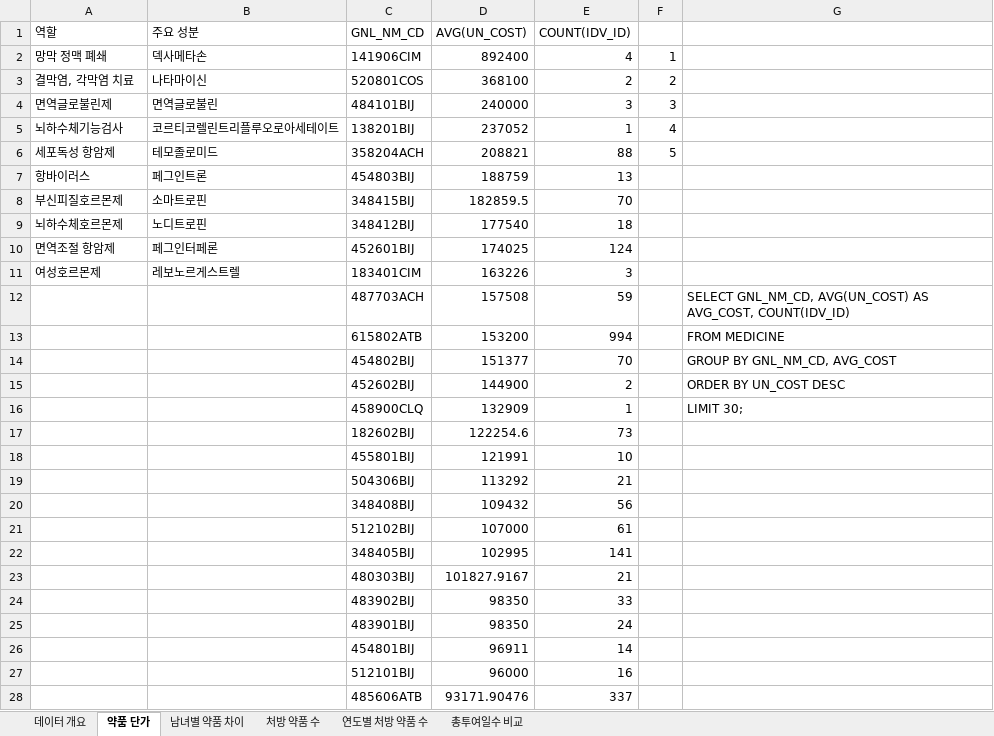
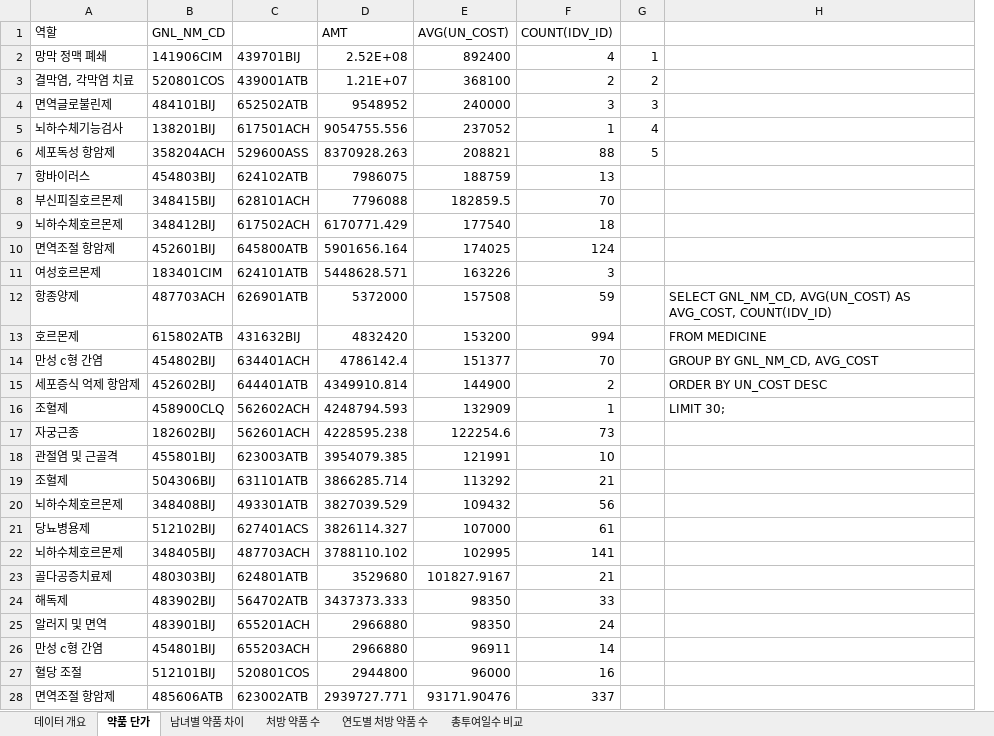
Before and after one commit to psm9619/SQL, an Excel workbook: Linux_Hadoop/Hadoop/project/의약품처방정보 통계.xlsx, sheet 약품 단가, drawn as a sheet; only a part is shown; values as stored, in another font and other column widths than the file's, no borders; charts and pictures not drawn; removed rows and columns are numbered as before the commit, all else as after; the diff covers the shown part only; the diff names each change by its address in the sheet, - before the commit and + after, or states it on an @@ line.

```diff
--- a/Linux_Hadoop/Hadoop/project/의약품처방정보 통계.xlsx (sheet 약품 단가)
+++ b/Linux_Hadoop/Hadoop/project/의약품처방정보 통계.xlsx (sheet 약품 단가)
-column B (주요 성분), rows 2-11: 덱사메타손 | 나타마이신 | 면역글로불린 | 코르티코렐린트리플루오로아세테이트 | 테모졸로미드 | 페그인트론 | 소마트로핀 | 노디트로핀 | 페그인터페론 | 레보노르게스트렐
+column C, rows 2-28: 439701BIJ | 439001ATB | 652502ATB | 617501ACH | 529600ASS | 624102ATB | 628101ACH | 617502ACH | 645800ATB | 624101ATB | 626901ATB | 431632BIJ | 634401ACH | 644401ATB | 562602ACH | 562601ACH | 623003ATB | 631101ATB | 493301ATB | 627401ACS | 487703ACH | 624801ATB | 564702ATB | 655201ACH | 655203ACH | 520801COS | 623002ATB
+column D (AMT), rows 2-28: 2.52E+08 | 1.21E+07 | 9548952 | 9054755.556 | 8370928.263 | 7986075 | 7796088 | 6170771.429 | 5901656.164 | 5448628.571 | 5372000 | 4832420 | 4786142.4 | 4349910.814 | 4248794.593 | 4228595.238 | 3954079.385 | 3866285.714 | 3827039.529 | 3826114.327 | 3788110.102 | 3529680 | 3437373.333 | 2966880 | 2966880 | 2944800 | 2939727.771
-A12 (역할): (empty)
+A12 (역할): 항종양제
-A13 (역할): (empty)
+A13 (역할): 호르몬제
-A14 (역할): (empty)
+A14 (역할): 만성 c형 간염
-A15 (역할): (empty)
+A15 (역할): 세포증식 억제 항암제
-A16 (역할): (empty)
+A16 (역할): 조혈제
-A17 (역할): (empty)
+A17 (역할): 자궁근종
-A18 (역할): (empty)
+A18 (역할): 관절염 및 근골격
-A19 (역할): (empty)
+A19 (역할): 조혈제
-A20 (역할): (empty)
+A20 (역할): 뇌하수체호르몬제
-A21 (역할): (empty)
+A21 (역할): 당뇨병용제
-A22 (역할): (empty)
+A22 (역할): 뇌하수체호르몬제
-A23 (역할): (empty)
+A23 (역할): 골다공증치료제
-A24 (역할): (empty)
+A24 (역할): 해독제
-A25 (역할): (empty)
+A25 (역할): 알러지 및 면역
-A26 (역할): (empty)
+A26 (역할): 만성 c형 간염
-A27 (역할): (empty)
+A27 (역할): 혈당 조절
-A28 (역할): (empty)
+A28 (역할): 면역조절 항암제
```
Also changed, not shown: 3 edited cells elsewhere in this sheet, sheet 남녀별 약품 차이, sheet 연도별 처방 약품 수, sheet 처방 약품 수, sheet 총투여일수 비교, charts or pictures, 12 other files.
